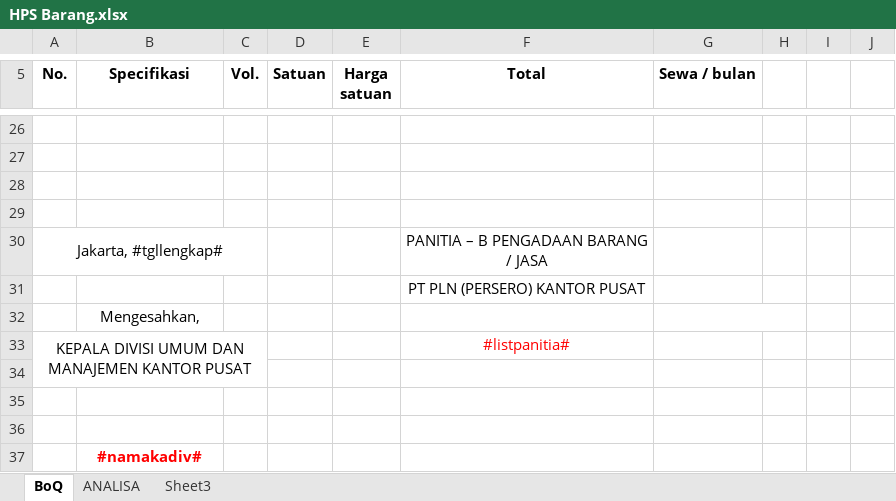
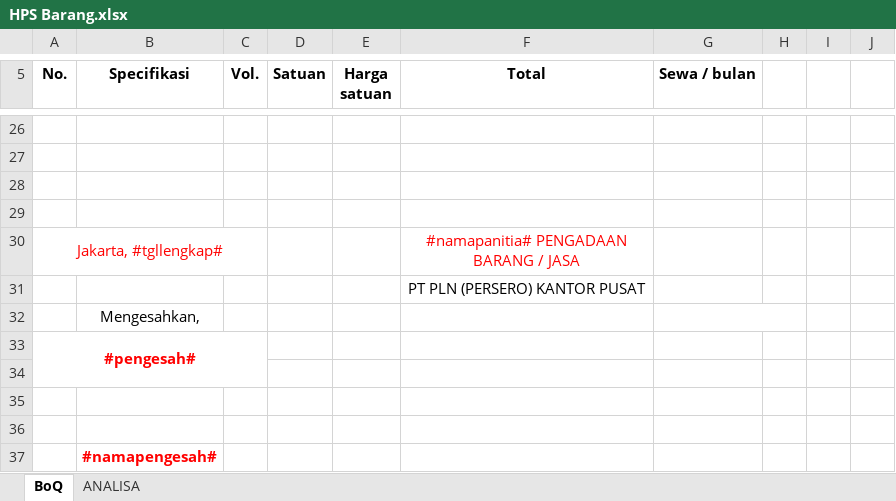
Before and after one commit to acmadi/plnBrotherhood, an Excel workbook: templates/HPS Barang.xlsx, sheet BoQ, drawn as a sheet; only a part is shown, gaps mark what is left out; values as stored, in another font and other column widths than the file's, no borders; removed rows and columns are numbered as before the commit, all else as after; the diff names each change by its address in the sheet, - before the commit and + after, or states it on an @@ line.

```diff
--- a/templates/HPS Barang.xlsx (sheet BoQ)
+++ b/templates/HPS Barang.xlsx (sheet BoQ)
-sheet tab: Sheet3
-A30 text colour: black
+A30 text colour: #FF0000
-F30 (Total): PANITIA – B PENGADAAN BARANG / JASA
+F30 (Total): #namapanitia# PENGADAAN BARANG / JASA
-F30 text colour: black
+F30 text colour: #FF0000
-row 33: KEPALA DIVISI UMUM DAN MANAJEMEN KANTOR PUSAT |  |  |  |  | #listpanitia#
+row 33: #pengesah#
-B37 (Specifikasi): #namakadiv#
+B37 (Specifikasi): #namapengesah#
```
Also changed, not shown: templates/HPS Jasa.xlsx, 7 other files.
